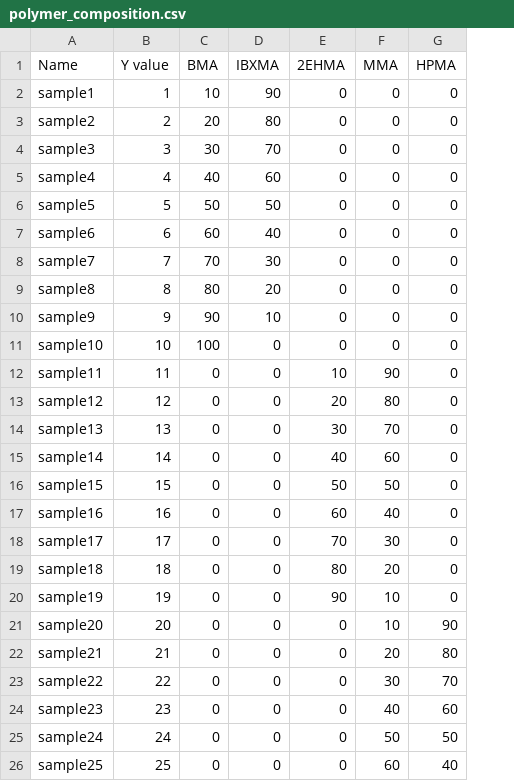
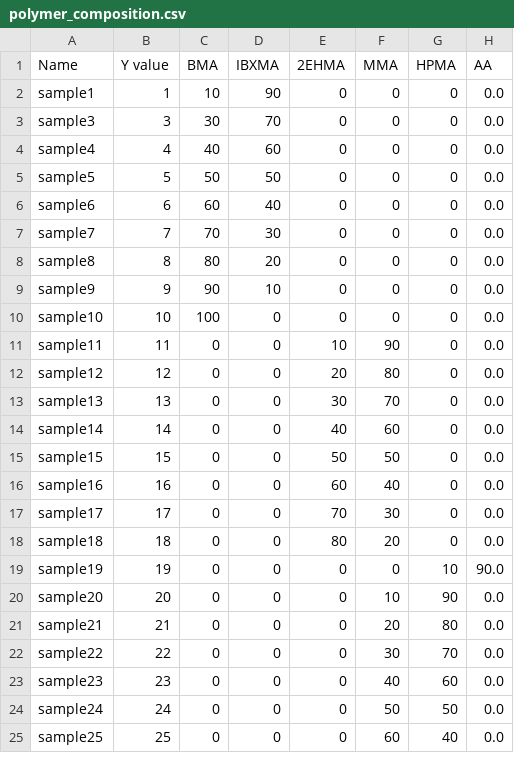
Before and after one commit to takuminal/Share, a CSV file: QSPR_ElasticNet/CSV/polymer_composition.csv, drawn as a sheet; only a part is shown; removed rows and columns are numbered as before the commit, all else as after; the diff names each change by its address in the sheet, - before the commit and + after, or states it on an @@ line.

```diff
--- a/QSPR_ElasticNet/CSV/polymer_composition.csv
+++ b/QSPR_ElasticNet/CSV/polymer_composition.csv
+column H (AA), rows 2-25: 0.0 | 0.0 | 0.0 | 0.0 | 0.0 | 0.0 | 0.0 | 0.0 | 0.0 | 0.0 | 0.0 | 0.0 | 0.0 | 0.0 | 0.0 | 0.0 | 0.0 | 90.0 | 0.0 | 0.0 | 0.0 | 0.0 | 0.0 | 0.0
-row 3: sample2 | 2 | 20 | 80 | 0 | 0 | 0
-E19 (2EHMA): 90
+E19 (2EHMA): 0
-F19 (MMA): 10
+F19 (MMA): 0
-G19 (HPMA): 0
+G19 (HPMA): 10
```
Also changed, not shown: QSPR_ElasticNet/CSV/polymer_functional_groups.csv, 4 other files.
